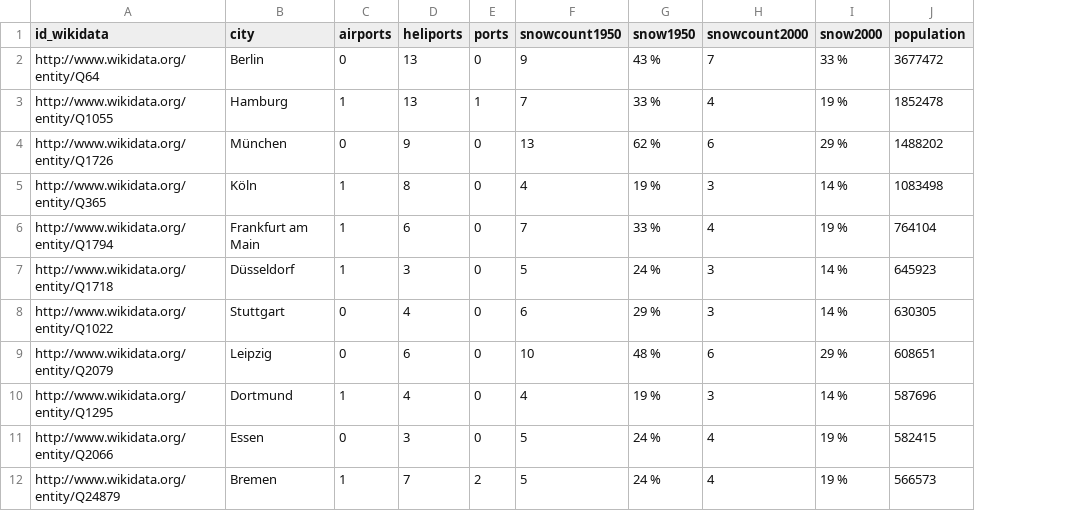
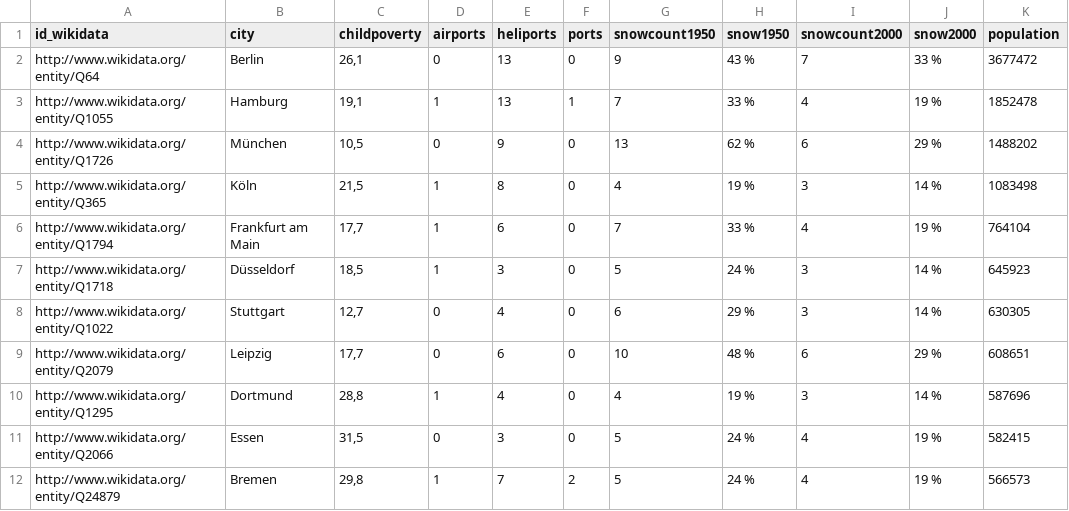
Before and after one commit to tursics/cardgame-german-cities, a CSV file: data/data.csv, drawn as a sheet; only a part is shown; the diff names each change by its address in the sheet, - before the commit and + after, or states it on an @@ line.

Commit message:
add child poverty

```diff
--- a/data/data.csv
+++ b/data/data.csv
+column C (childpoverty), rows 2-12: 26,1 | 19,1 | 10,5 | 21,5 | 17,7 | 18,5 | 12,7 | 17,7 | 28,8 | 31,5 | 29,8
```
Also changed, not shown: 2 other files.
